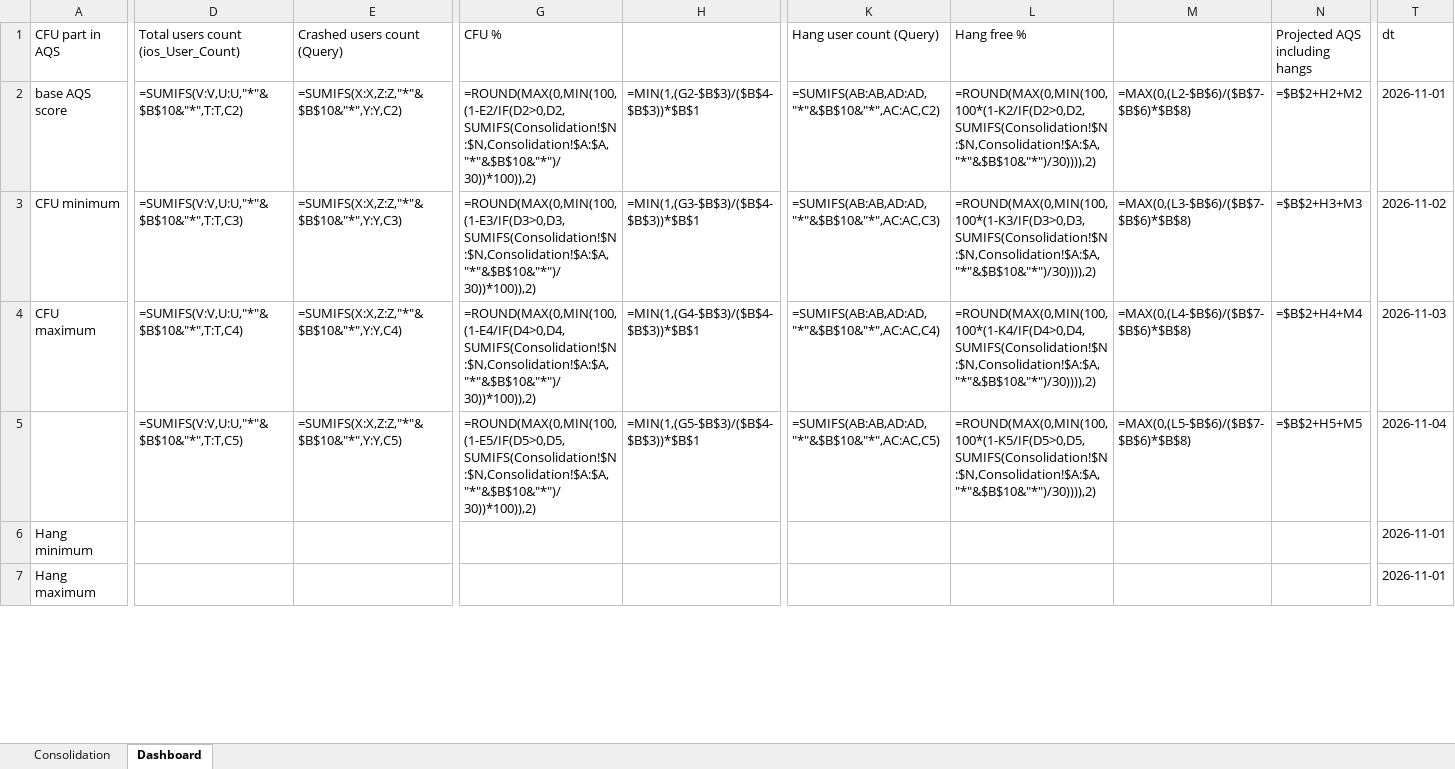
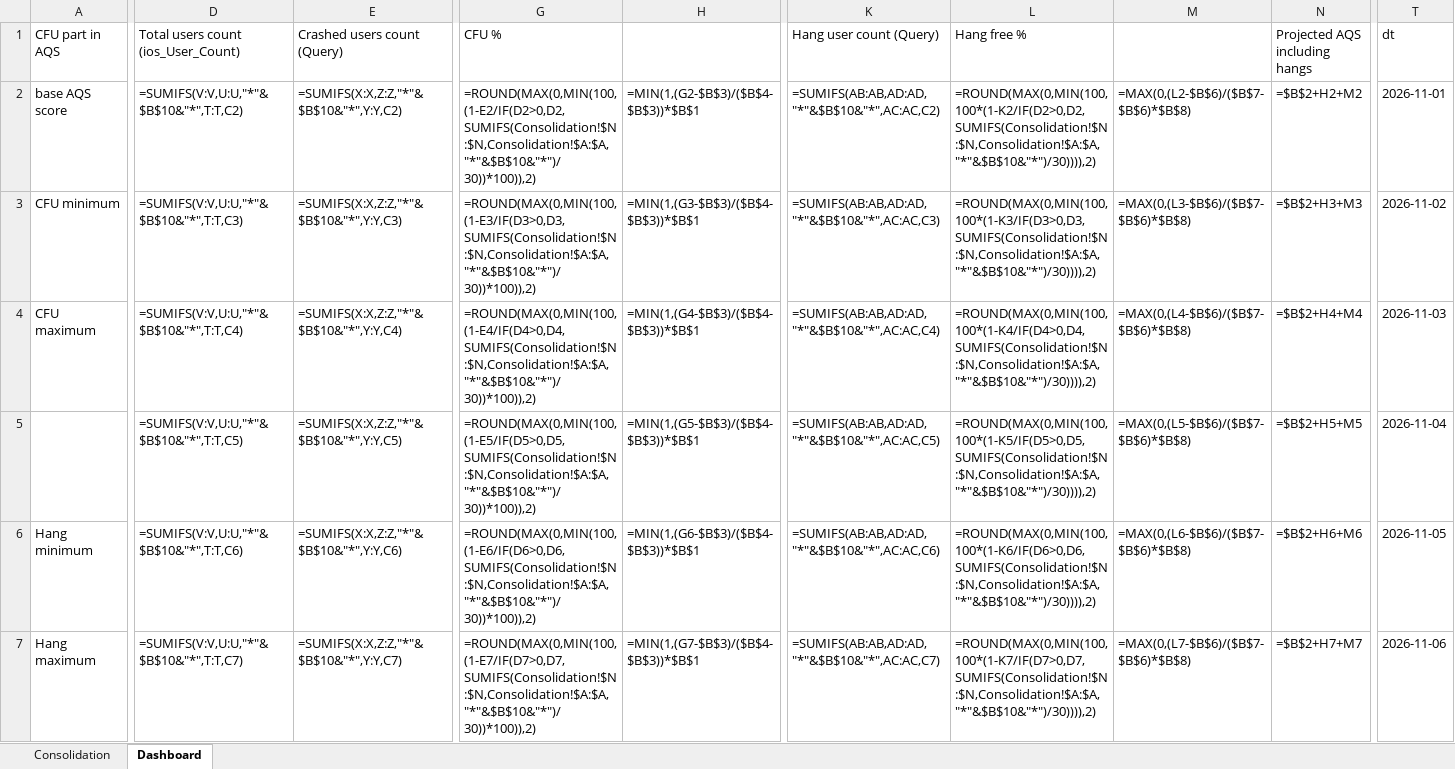
Before and after one commit to shilpa-bansal0401/rider-app-ios-reliability-dashboard, an Excel workbook: consolidation_report/sentry_data.xlsx, sheet Dashboard, drawn as a sheet; only a part is shown, gaps mark what is left out; values as stored, in another font and other column widths than the file's, no cell formats; formulas without a stored value are shown as written; the diff covers the shown part only; the diff names each change by its address in the sheet, - before the commit and + after, or states it on an @@ line.

```diff
--- a/consolidation_report/sentry_data.xlsx (sheet Dashboard)
+++ b/consolidation_report/sentry_data.xlsx (sheet Dashboard)
-D6: (empty)
+D6: =SUMIFS(V:V,U:U,"*"&$B$10&"*",T:T,C6)
-E6 (Crashed users count (Query)): (empty)
+E6 (Crashed users count (Query)): =SUMIFS(X:X,Z:Z,"*"&$B$10&"*",Y:Y,C6)
-G6 (CFU %): (empty)
+G6 (CFU %): =ROUND(MAX(0,MIN(100,(1-E6/IF(D6>0,D6,SUMIFS(Consolidation!$N:$N,Consolidation!$A:$A,"*"&$B$10&"*")/30))*100)),2)
-H6: (empty)
+H6: =MIN(1,(G6-$B$3)/($B$4-$B$3))*$B$1
-K6 (Hang user count (Query)): (empty)
+K6 (Hang user count (Query)): =SUMIFS(AB:AB,AD:AD,"*"&$B$10&"*",AC:AC,C6)
-L6 (Hang free %): (empty)
+L6 (Hang free %): =ROUND(MAX(0,MIN(100,100*(1-K6/IF(D6>0,D6,SUMIFS(Consolidation!$N:$N,Consolidation!$A:$A,"*"&$B$10&"*")/30)))),2)
-M6: (empty)
+M6: =MAX(0,(L6-$B$6)/($B$7-$B$6)*$B$8)
-N6 (Projected AQS including hangs): (empty)
+N6 (Projected AQS including hangs): =$B$2+H6+M6
-T6 (dt): 2026-11-01
+T6 (dt): 2026-11-05
-D7: (empty)
+D7: =SUMIFS(V:V,U:U,"*"&$B$10&"*",T:T,C7)
-E7 (Crashed users count (Query)): (empty)
+E7 (Crashed users count (Query)): =SUMIFS(X:X,Z:Z,"*"&$B$10&"*",Y:Y,C7)
-G7 (CFU %): (empty)
+G7 (CFU %): =ROUND(MAX(0,MIN(100,(1-E7/IF(D7>0,D7,SUMIFS(Consolidation!$N:$N,Consolidation!$A:$A,"*"&$B$10&"*")/30))*100)),2)
-H7: (empty)
+H7: =MIN(1,(G7-$B$3)/($B$4-$B$3))*$B$1
-K7 (Hang user count (Query)): (empty)
+K7 (Hang user count (Query)): =SUMIFS(AB:AB,AD:AD,"*"&$B$10&"*",AC:AC,C7)
-L7 (Hang free %): (empty)
+L7 (Hang free %): =ROUND(MAX(0,MIN(100,100*(1-K7/IF(D7>0,D7,SUMIFS(Consolidation!$N:$N,Consolidation!$A:$A,"*"&$B$10&"*")/30)))),2)
-M7: (empty)
+M7: =MAX(0,(L7-$B$6)/($B$7-$B$6)*$B$8)
-N7 (Projected AQS including hangs): (empty)
+N7 (Projected AQS including hangs): =$B$2+H7+M7
-T7 (dt): 2026-11-01
+T7 (dt): 2026-11-06
```
Also changed, not shown: 55 added rows, 7 removed rows and 152 edited cells elsewhere in this sheet, sheet Consolidation, cell formats, 6 other files.
